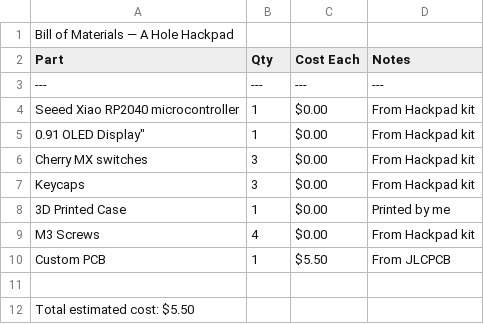
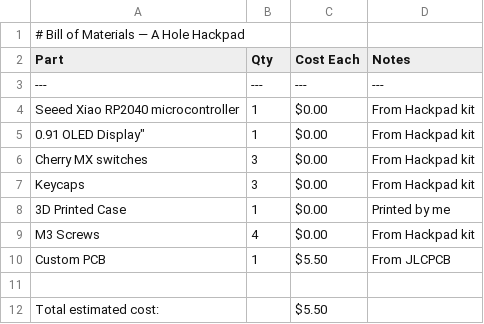
Before and after one commit to Anycircle11139s/hole-hackpad, a CSV file: BOM.csv, drawn as a sheet.

Commit message:
Update BOM.csv

```diff
--- a/BOM.csv
+++ b/BOM.csv
@@ -1,2 +1,2 @@
-"Bill of Materials — A Hole Hackpad","","",""
+"# Bill of Materials — A Hole Hackpad","","",""
 "Part","Qty","Cost Each","Notes"
@@ -11,2 +11,2 @@
 "","","",""
-"Total estimated cost: $5.50","","",""
+"Total estimated cost:","","$5.50",""
```
